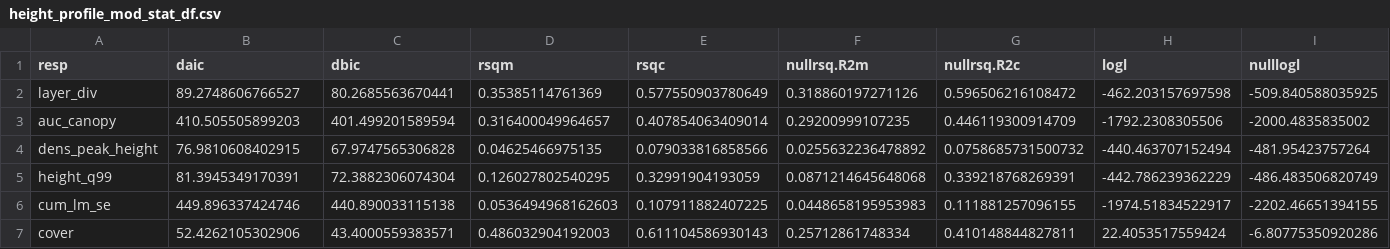
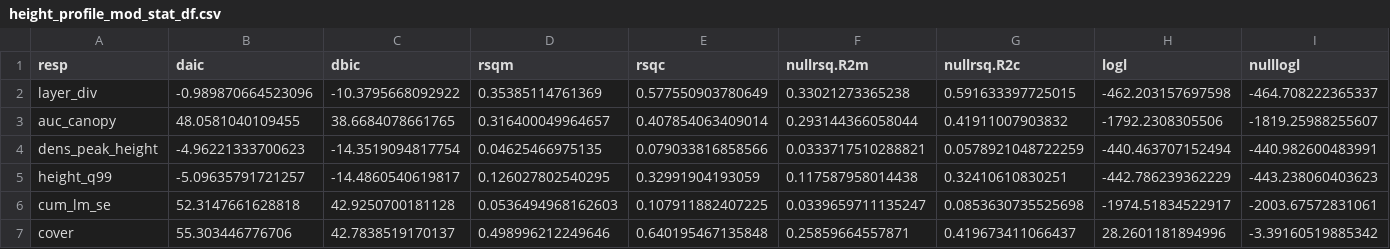
Before and after one commit to johngodlee/miombo_tls, a CSV file: out/height_profile_mod_stat_df.csv, drawn as a sheet.

Commit message:
model selection for height profile models

```diff
--- a/out/height_profile_mod_stat_df.csv
+++ b/out/height_profile_mod_stat_df.csv
@@ -1,7 +1,7 @@
 "resp","daic","dbic","rsqm","rsqc","nullrsq.R2m","nullrsq.R2c","logl","nulllogl"
-"layer_div",89.2748606766527,80.2685563670441,0.35385114761369,0.577550903780649,0.318860197271126,0.596506216108472,-462.203157697598,-509.840588035925
-"auc_canopy",410.505505899203,401.499201589594,0.316400049964657,0.407854063409014,0.29200999107235,0.446119300914709,-1792.2308305506,-2000.4835835002
-"dens_peak_height",76.9810608402915,67.9747565306828,0.04625466975135,0.079033816858566,0.0255632236478892,0.0758685731500732,-440.463707152494,-481.95423757264
-"height_q99",81.3945349170391,72.3882306074304,0.126027802540295,0.32991904193059,0.0871214645648068,0.339218768269391,-442.786239362229,-486.483506820749
-"cum_lm_se",449.896337424746,440.890033115138,0.0536494968162603,0.107911882407225,0.0448658195953983,0.111881257096155,-1974.51834522917,-2202.46651394155
-"cover",52.4262105302906,43.4000559383571,0.486032904192003,0.611104586930143,0.25712861748334,0.410148844827811,22.4053517559424,-6.80775350920286
+"layer_div",-0.989870664523096,-10.3795668092922,0.35385114761369,0.577550903780649,0.33021273365238,0.591633397725015,-462.203157697598,-464.708222365337
+"auc_canopy",48.0581040109455,38.6684078661765,0.316400049964657,0.407854063409014,0.293144366058044,0.41911007903832,-1792.2308305506,-1819.25988255607
+"dens_peak_height",-4.96221333700623,-14.3519094817754,0.04625466975135,0.079033816858566,0.0333717510288821,0.0578921048722259,-440.463707152494,-440.982600483991
+"height_q99",-5.09635791721257,-14.4860540619817,0.126027802540295,0.32991904193059,0.117587958014438,0.32410610830251,-442.786239362229,-443.238060403623
+"cum_lm_se",52.3147661628818,42.9250700181128,0.0536494968162603,0.107911882407225,0.0339659711135247,0.0853630735525698,-1974.51834522917,-2003.67572831061
+"cover",55.303446776706,42.7838519170137,0.498996212249646,0.640195467135848,0.25859664557871,0.419673411066437,28.2601181894996,-3.39160519885342
```
Also changed, not shown: 29 other files.
